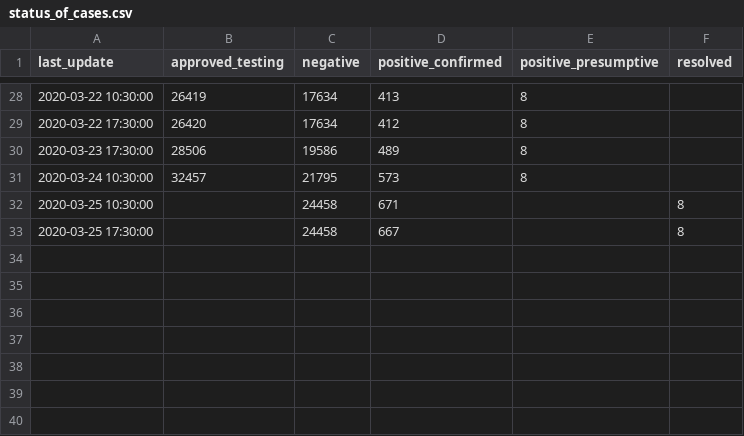
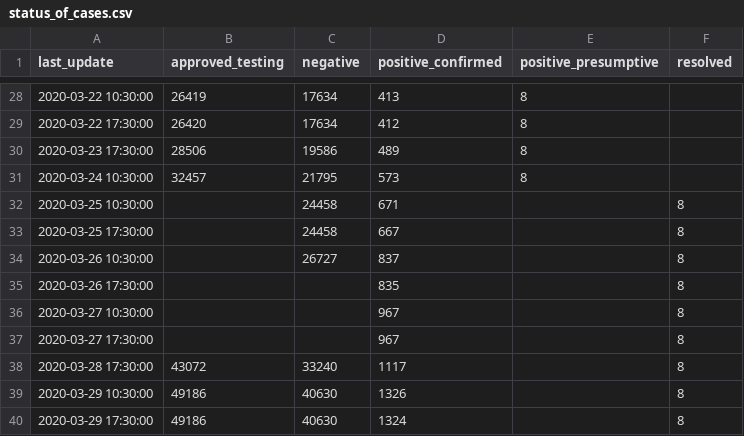
Before and after one commit to kenpu/covid-19-ontario, a CSV file: csv/status_of_cases.csv, drawn as a sheet; only a part is shown, gaps mark what is left out; the diff names each change by its address in the sheet, - before the commit and + after, or states it on an @@ line.

Commit message:
new data

```diff
--- a/csv/status_of_cases.csv
+++ b/csv/status_of_cases.csv
+row 34: 2020-03-26 10:30:00 |  | 26727 | 837 |  | 8
+row 35: 2020-03-26 17:30:00 |  |  | 835 |  | 8
+row 36: 2020-03-27 10:30:00 |  |  | 967 |  | 8
+row 37: 2020-03-27 17:30:00 |  |  | 967 |  | 8
+row 38: 2020-03-28 17:30:00 | 43072 | 33240 | 1117 |  | 8
+row 39: 2020-03-29 10:30:00 | 49186 | 40630 | 1326 |  | 8
+row 40: 2020-03-29 17:30:00 | 49186 | 40630 | 1324 |  | 8
```
Also changed, not shown: 5 other files.
